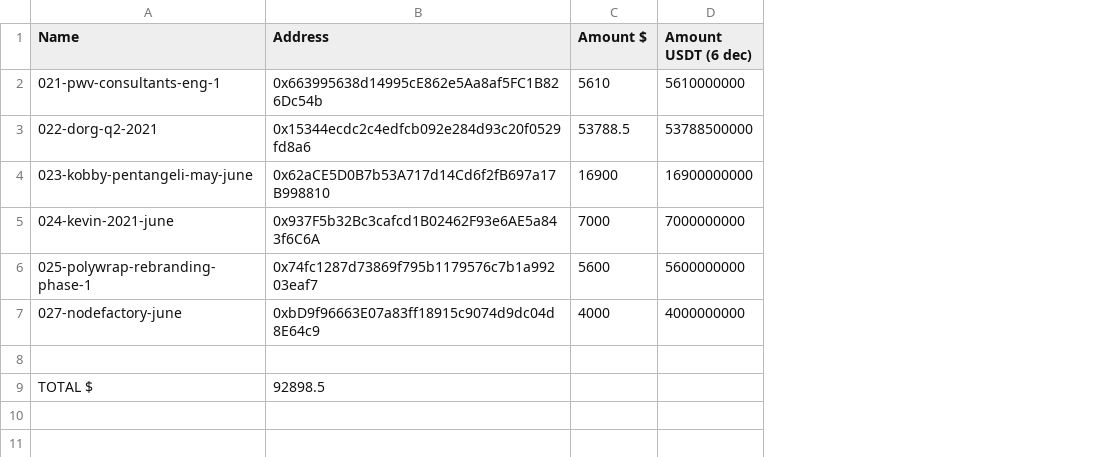
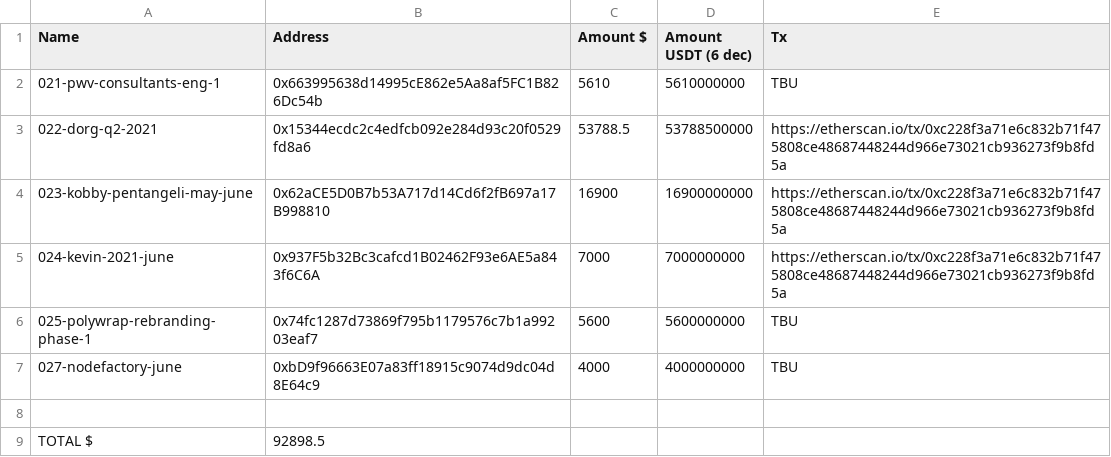
Before and after one commit to tenfinney/dao, a CSV file: token-allocations/multisig-01-june-payout.csv, drawn as a sheet; the diff names each change by its address in the sheet, - before the commit and + after, or states it on an @@ line.

Commit message:
payment exec tx

```diff
--- a/token-allocations/multisig-01-june-payout.csv
+++ b/token-allocations/multisig-01-june-payout.csv
+column E (Tx), rows 2-7: TBU | https://etherscan.io/tx/0xc228f3a71e6c832b71f475808ce48687448244d966e73021cb936273f9b8fd5a | https://etherscan.io/tx/0xc228f3a71e6c832b71f475808ce48687448244d966e73021cb936273f9b8fd5a | https://etherscan.io/tx/0xc228f3a71e6c832b71f475808ce48687448244d966e73021cb936273f9b8fd5a | TBU | TBU
```
